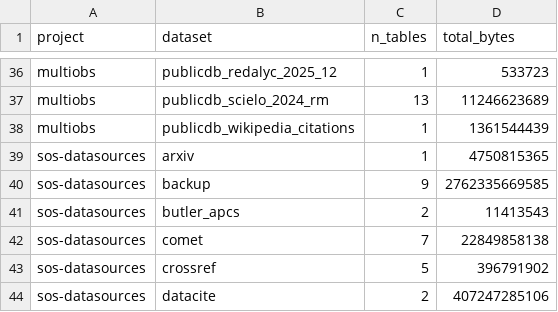
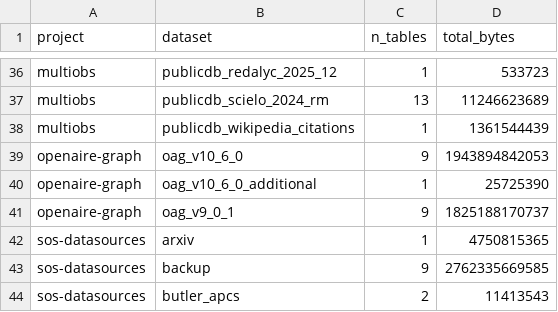
Before and after one commit to orion-dbs-community/website, a CSV file: data/bq_stats.csv, drawn as a sheet; only a part is shown, gaps mark what is left out; the shorter side is filled out with more unchanged rows.

```diff
--- a/data/bq_stats.csv
+++ b/data/bq_stats.csv
@@ -38,2 +38,5 @@ multiobs,publicdb_scielo_2024_rm,13,11246623689
 multiobs,publicdb_wikipedia_citations,1,1361544439
+openaire-graph,oag_v10_6_0,9,1943894842053
+openaire-graph,oag_v10_6_0_additional,1,25725390
+openaire-graph,oag_v9_0_1,9,1825188170737
 sos-datasources,arxiv,1,4750815365
```
Also changed, not shown: 8 other files.
